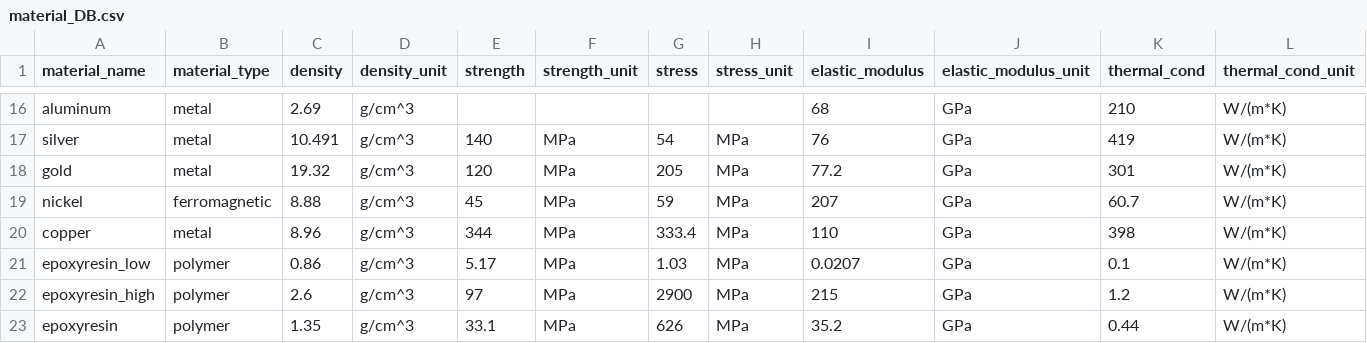
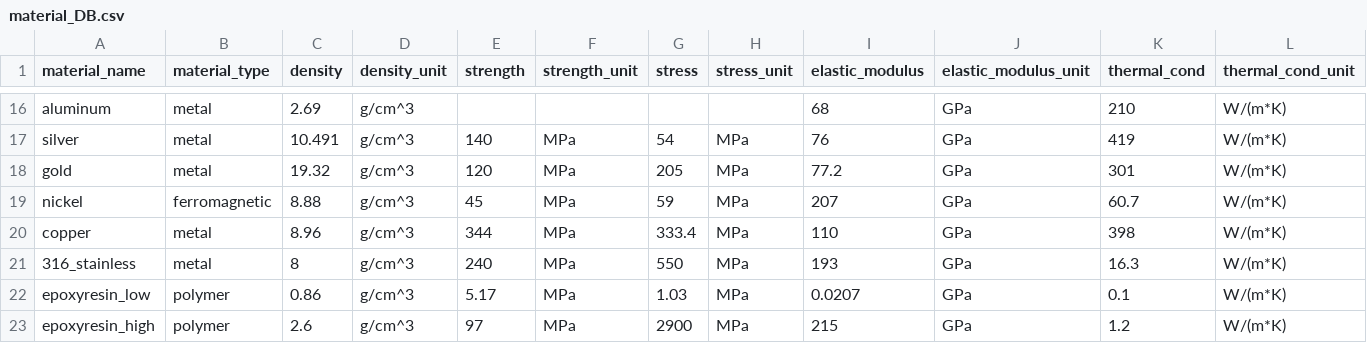
Before and after one commit to nasa-jpl/TetherCAD, a CSV file: databases/material_DB.csv, drawn as a sheet; only a part is shown, gaps mark what is left out; the shorter side is filled out with more unchanged rows; rows hold the shown columns only; the diff names each change by its address in the sheet, - before the commit and + after, or states it on an @@ line.

Commit message:
Added layer ID override option and new 316 stainless material

```diff
--- a/databases/material_DB.csv
+++ b/databases/material_DB.csv
+row 21: 316_stainless | metal | 8 | g/cm^3 | 240 | MPa | 550 | MPa | 193 | GPa | 16.3 | W/(m*K)
```
Also changed, not shown: 1 other file.
